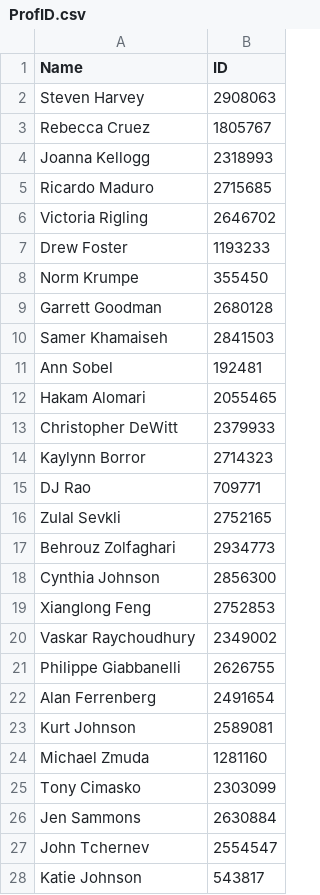
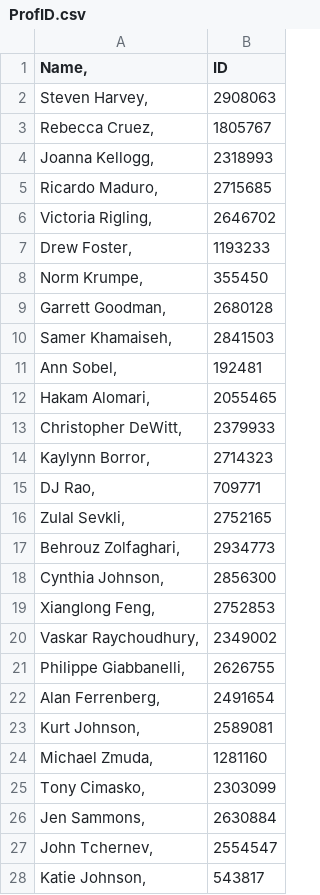
Before and after one commit to clementsmiles/Classify, a CSV file: ProfID.csv, drawn as a sheet; only a part is shown; the diff covers the shown part only.

Commit message:
Update ProfID.csv
Added commas

```diff
--- a/ProfID.csv
+++ b/ProfID.csv
@@ -1,28 +1,28 @@
-Name	ID
-Steven Harvey	2908063
-Rebecca Cruez	1805767
-Joanna Kellogg	2318993
-Ricardo Maduro	2715685
-Victoria Rigling	2646702
-Drew Foster	1193233
-Norm Krumpe	355450
-Garrett Goodman	2680128
-Samer Khamaiseh	2841503
-Ann Sobel	192481
-Hakam Alomari	2055465
-Christopher DeWitt	2379933
-Kaylynn Borror	2714323
-DJ Rao	709771
-Zulal Sevkli	2752165
-Behrouz Zolfaghari	2934773
-Cynthia Johnson	2856300
-Xianglong Feng	2752853
-Vaskar Raychoudhury	2349002
-Philippe Giabbanelli	2626755
-Alan Ferrenberg	2491654
-Kurt Johnson	2589081
-Michael Zmuda	1281160
-Tony Cimasko	2303099
-Jen Sammons	2630884
-John Tchernev	2554547
-Katie Johnson	543817
+Name,	ID
+Steven Harvey,	2908063
+Rebecca Cruez,	1805767
+Joanna Kellogg,	2318993
+Ricardo Maduro,	2715685
+Victoria Rigling,	2646702
+Drew Foster,	1193233
+Norm Krumpe,	355450
+Garrett Goodman,	2680128
+Samer Khamaiseh,	2841503
+Ann Sobel,	192481
+Hakam Alomari,	2055465
+Christopher DeWitt,	2379933
+Kaylynn Borror,	2714323
+DJ Rao,	709771
+Zulal Sevkli,	2752165
+Behrouz Zolfaghari,	2934773
+Cynthia Johnson,	2856300
+Xianglong Feng,	2752853
+Vaskar Raychoudhury,	2349002
+Philippe Giabbanelli,	2626755
+Alan Ferrenberg,	2491654
+Kurt Johnson,	2589081
+Michael Zmuda,	1281160
+Tony Cimasko,	2303099
+Jen Sammons,	2630884
+John Tchernev,	2554547
+Katie Johnson,	543817
```
Also changed, not shown: 1 added row, 1 removed row and 39 edited cells elsewhere in this file.
